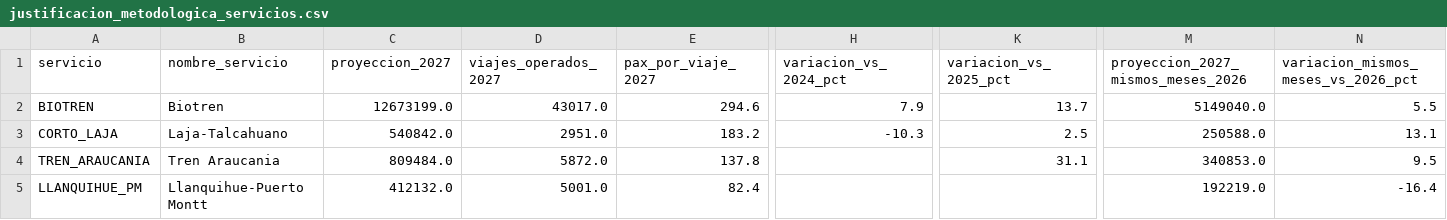
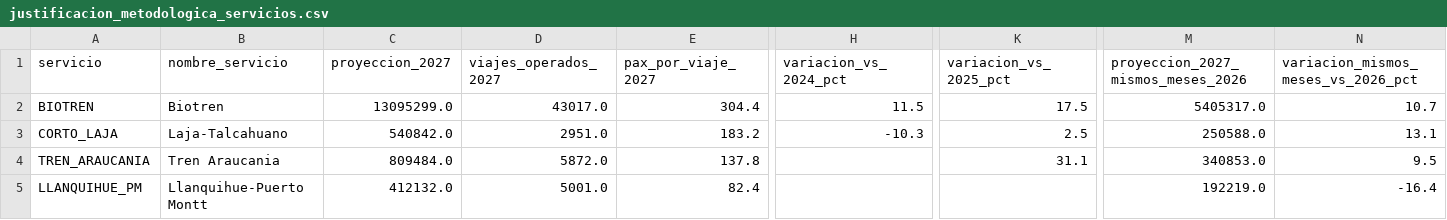
Before and after one commit to J0rgeTK/BT-CL-TA-LPM-MPDA, a CSV file: outputs/justificacion_metodologica_servicios.csv, drawn as a sheet; only a part is shown, gaps mark what is left out; the diff names each change by its address in the sheet, - before the commit and + after, or states it on an @@ line.

```diff
--- a/outputs/justificacion_metodologica_servicios.csv
+++ b/outputs/justificacion_metodologica_servicios.csv
-C2 (proyeccion_2027): 12673199.0
+C2 (proyeccion_2027): 13095299.0
-E2 (pax_por_viaje_2027): 294.6
+E2 (pax_por_viaje_2027): 304.4
-H2 (variacion_vs_2024_pct): 7.9
+H2 (variacion_vs_2024_pct): 11.5
-K2 (variacion_vs_2025_pct): 13.7
+K2 (variacion_vs_2025_pct): 17.5
-M2: 5149040.0
+M2: 5405317.0
-N2: 5.5
+N2: 10.7
```
Also changed, not shown: outputs/comparativo_escenario_2027_recalibrado.csv, outputs/comparativo_mensual_escenario_2027_recalibrado.csv, 15 other files.
